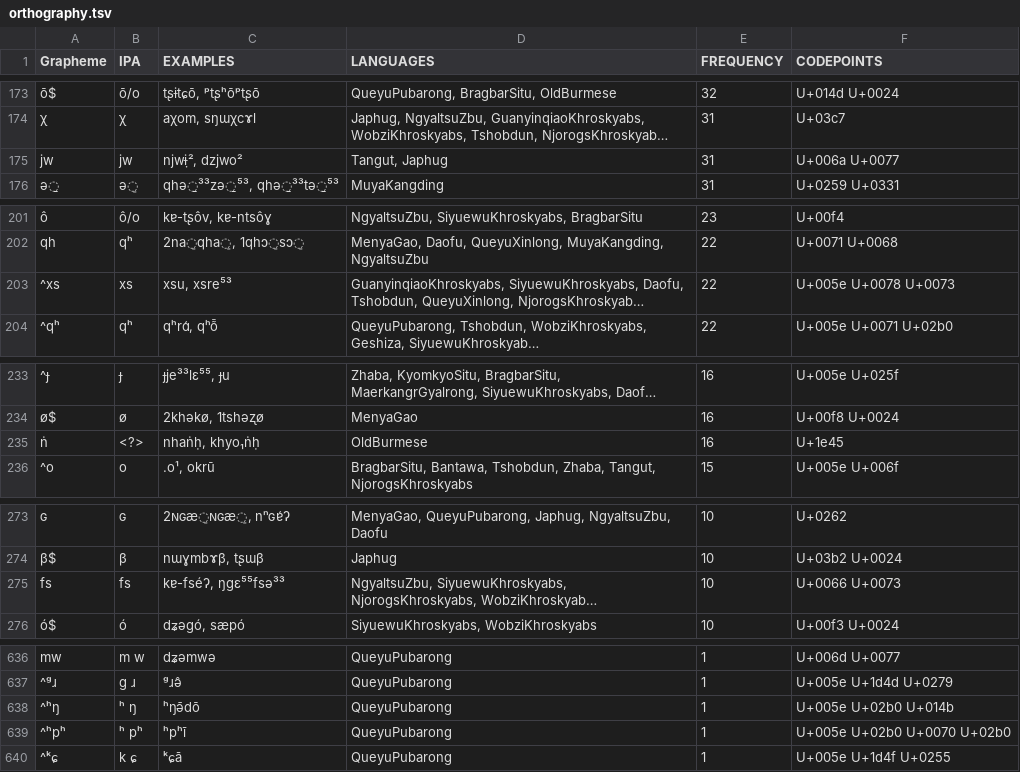
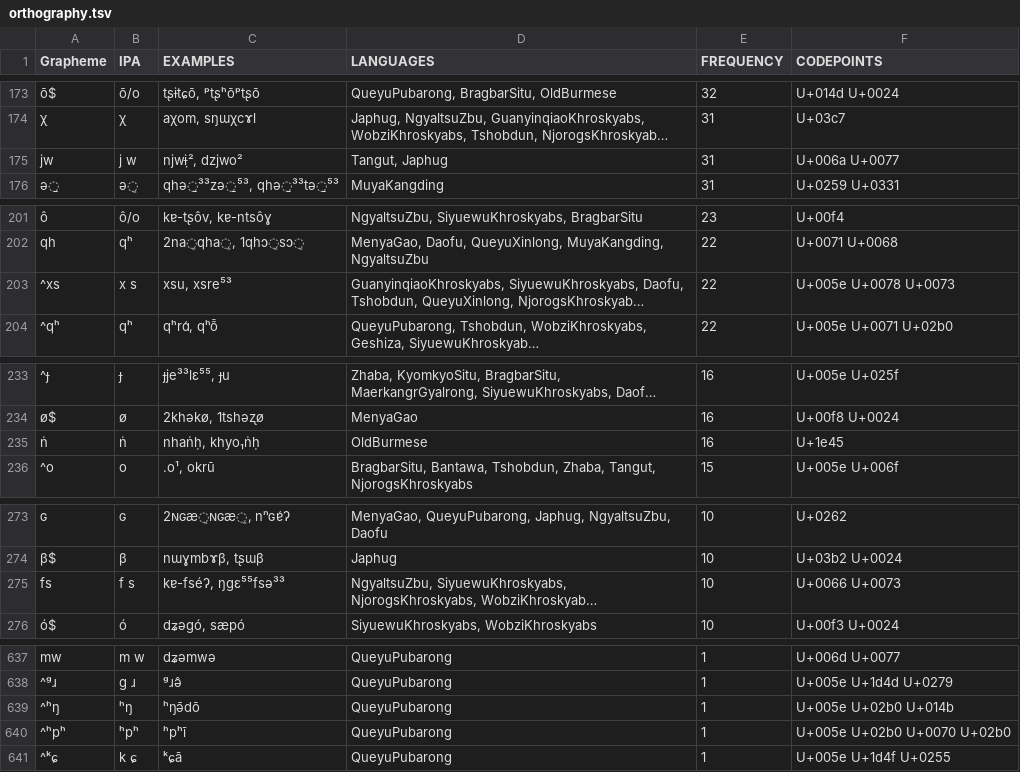
Before and after one commit to lexibank/lairgyalrong, a TSV file: etc/orthography.tsv, drawn as a sheet; only a part is shown, gaps mark what is left out; long unchanged cells end in …; addresses are those after the commit; the diff covers the shown part only; the diff names each change by its address in the sheet, - before the commit and + after, or states it on an @@ line.

```diff
--- a/etc/orthography.tsv
+++ b/etc/orthography.tsv
-B175 (IPA): jw
+B175 (IPA): j w
-B203 (IPA): xs
+B203 (IPA): x s
-B235 (IPA): <?>
+B235 (IPA): ṅ
-B275 (IPA): fs
+B275 (IPA): f s
-B639 (IPA): ʰ ŋ
+B639 (IPA): ʰŋ
-B640 (IPA): ʰ pʰ
+B640 (IPA): ʰpʰ
```
Also changed, not shown: 1 added row, 1 removed row and 19 edited cells elsewhere in this file.
